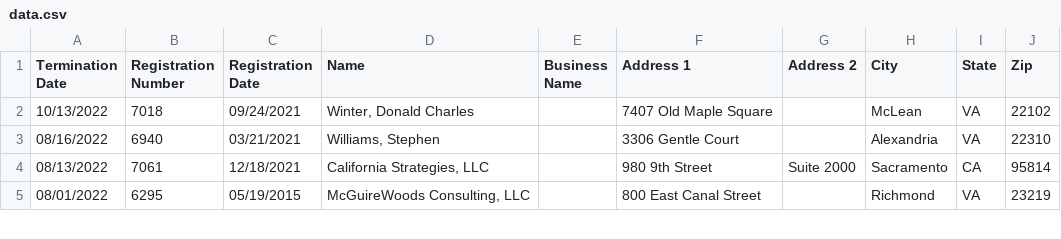
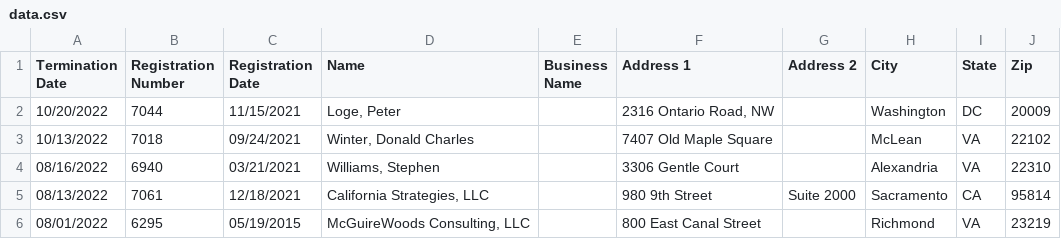
Before and after one commit to markschaver/FARA-Terminated, a CSV file: data.csv, drawn as a sheet; only a part is shown; the diff names each change by its address in the sheet, - before the commit and + after, or states it on an @@ line.

Commit message:
Flat: latest data (2022-11-23T08:24:20.532Z) {   "date": "2022-11-23T08:24:20.532Z",   "files": [     {       "name": "data.csv",       "deltaBytes": 6228,       "source": "https://efile.fara.gov/api/v1/Registrants/csv/Terminated"     }   ] }

```diff
--- a/data.csv
+++ b/data.csv
+row 2: 10/20/2022 | 7044 | 11/15/2021 | Loge, Peter |  | 2316 Ontario Road, NW |  | Washington | DC | 20009
```
